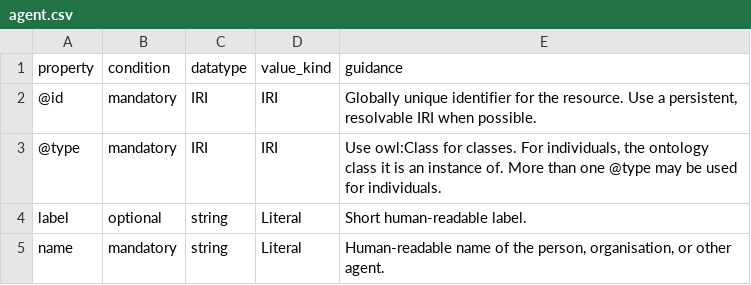
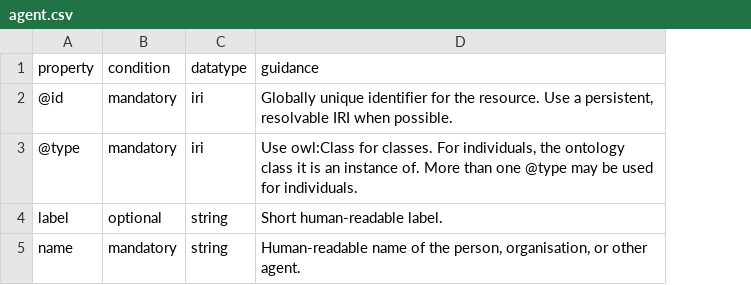
Before and after one commit to PINK-project/PINK-annotation-schema, a CSV file: profiles/agent.csv, drawn as a sheet; the diff names each change by its address in the sheet, - before the commit and + after, or states it on an @@ line.

```diff
--- a/profiles/agent.csv
+++ b/profiles/agent.csv
-column D (value_kind), rows 2-5: IRI | IRI | Literal | Literal
-C2:C3 (datatype): IRI
+C2:C3 (datatype): iri
```
Also changed, not shown: profiles/computation.csv, profiles/dataset.csv, 5 other files.
